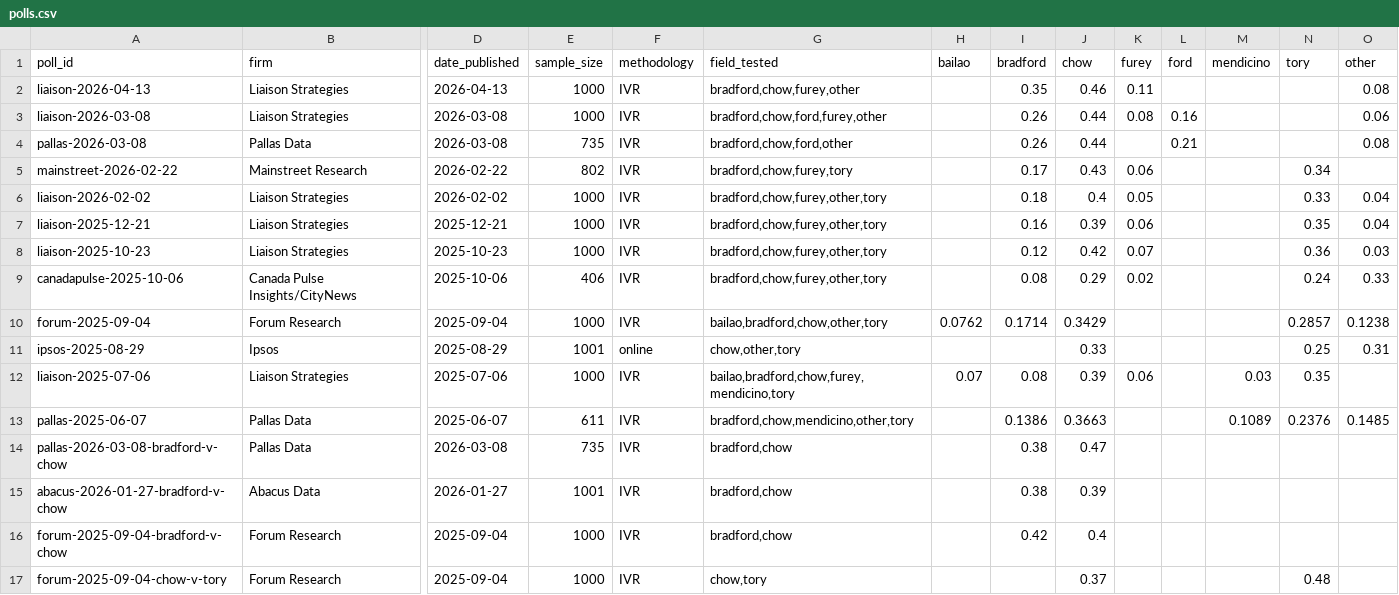
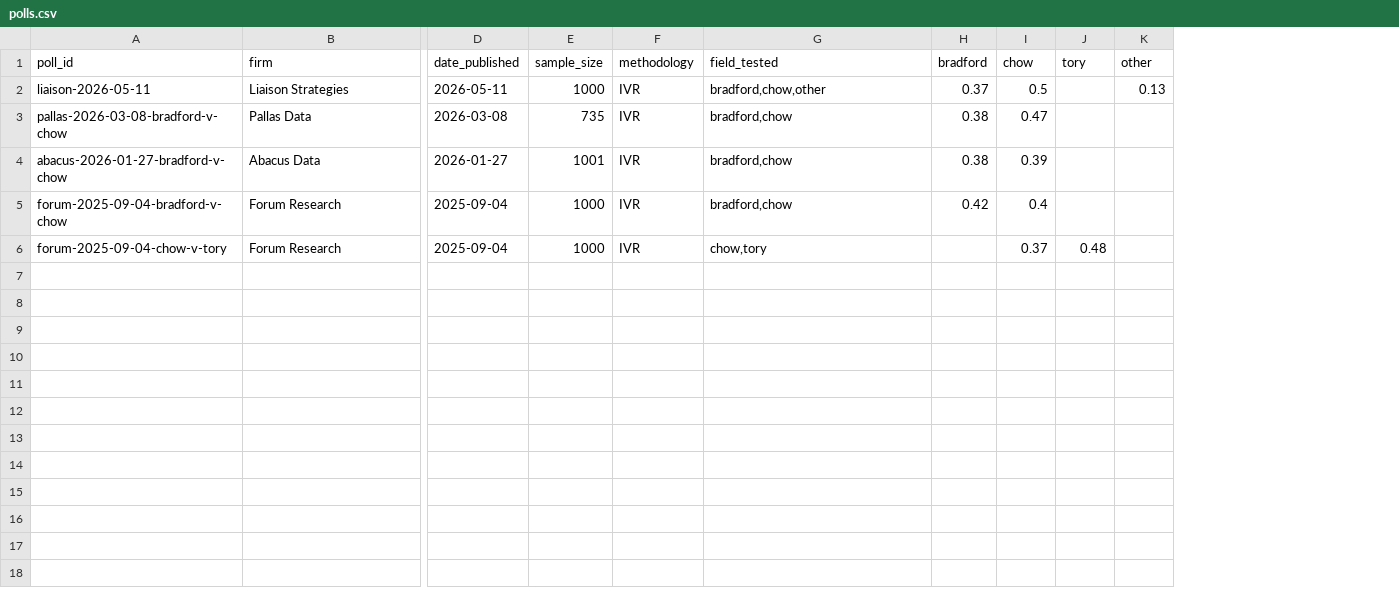
Before and after one commit to alexwolson/toronto-election-poll-tracker-data, a CSV file: data/processed/polls.csv, drawn as a sheet; only a part is shown, gaps mark what is left out; removed rows and columns are numbered as before the commit, all else as after; rows hold the shown columns only; the diff names each change by its address in the sheet, - before the commit and + after, or states it on an @@ line.

```diff
--- a/data/processed/polls.csv
+++ b/data/processed/polls.csv
-column H (bailao), empty
-column K (furey), empty
-column L (ford), empty
-column M (mendicino), empty
-row 2: liaison-2026-04-13 | Liaison Strategies | 2026-04-13 | 1000 | IVR | bradford,chow,furey,other |  | 0.35 | 0.46 | 0.11 |  |  |  | 0.08
-row 3: liaison-2026-03-08 | Liaison Strategies | 2026-03-08 | 1000 | IVR | bradford,chow,ford,furey,other |  | 0.26 | 0.44 | 0.08 | 0.16 |  |  | 0.06
-row 4: pallas-2026-03-08 | Pallas Data | 2026-03-08 | 735 | IVR | bradford,chow,ford,other |  | 0.26 | 0.44 |  | 0.21 |  |  | 0.08
-row 5: mainstreet-2026-02-22 | Mainstreet Research | 2026-02-22 | 802 | IVR | bradford,chow,furey,tory |  | 0.17 | 0.43 | 0.06 |  |  | 0.34
-row 6: liaison-2026-02-02 | Liaison Strategies | 2026-02-02 | 1000 | IVR | bradford,chow,furey,other,tory |  | 0.18 | 0.4 | 0.05 |  |  | 0.33 | 0.04
-row 7: liaison-2025-12-21 | Liaison Strategies | 2025-12-21 | 1000 | IVR | bradford,chow,furey,other,tory |  | 0.16 | 0.39 | 0.06 |  |  | 0.35 | 0.04
-row 8: liaison-2025-10-23 | Liaison Strategies | 2025-10-23 | 1000 | IVR | bradford,chow,furey,other,tory |  | 0.12 | 0.42 | 0.07 |  |  | 0.36 | 0.03
-row 9: canadapulse-2025-10-06 | Canada Pulse Insights/CityNews | 2025-10-06 | 406 | IVR | bradford,chow,furey,other,tory |  | 0.08 | 0.29 | 0.02 |  |  | 0.24 | 0.33
-row 10: forum-2025-09-04 | Forum Research | 2025-09-04 | 1000 | IVR | bailao,bradford,chow,other,tory | 0.0762 | 0.1714 | 0.3429 |  |  |  | 0.2857 | 0.1238
-row 11: ipsos-2025-08-29 | Ipsos | 2025-08-29 | 1001 | online | chow,other,tory |  |  | 0.33 |  |  |  | 0.25 | 0.31
-row 12: liaison-2025-07-06 | Liaison Strategies | 2025-07-06 | 1000 | IVR | bailao,bradford,chow,furey,mendicino,tory | 0.07 | 0.08 | 0.39 | 0.06 |  | 0.03 | 0.35
-row 13: pallas-2025-06-07 | Pallas Data | 2025-06-07 | 611 | IVR | bradford,chow,mendicino,other,tory |  | 0.1386 | 0.3663 |  |  | 0.1089 | 0.2376 | 0.1485
+row 2: liaison-2026-05-11 | Liaison Strategies | 2026-05-11 | 1000 | IVR | bradford,chow,other | 0.37 | 0.5 |  | 0.13
```
Also changed, not shown: data/processed/challengers.csv, data/processed/councillor_registered.csv, 28 other files.
